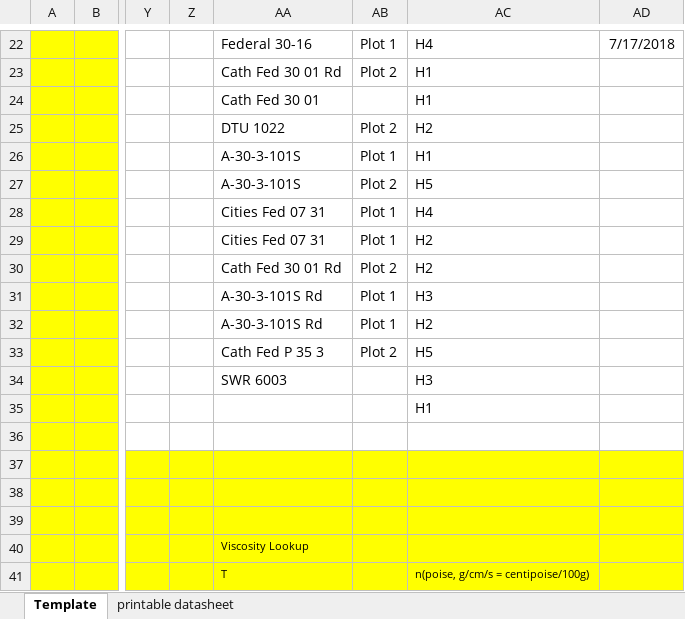
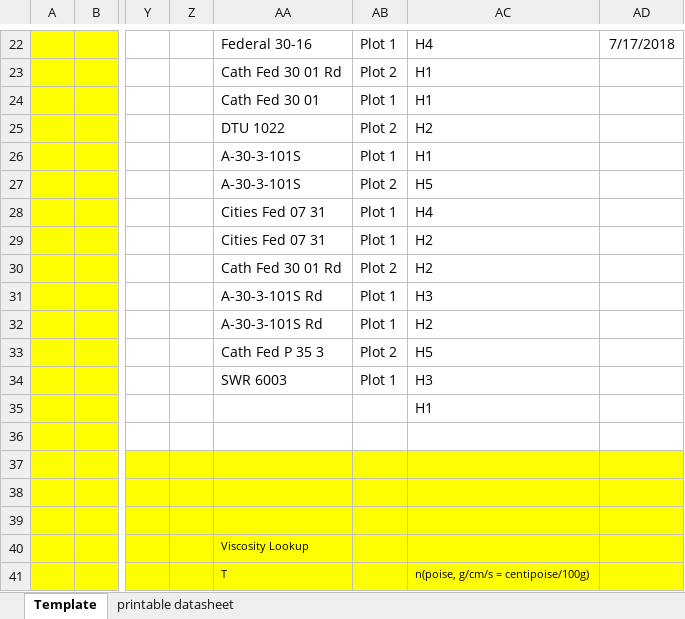
Before and after one commit to sfdistefano/ART-model-verification, an Excel workbook: Soil/PSA_data.entry/Particle size DATA ENTRY_Sect05.xlsx, sheet Template, drawn as a sheet; only a part is shown, gaps mark what is left out; values as stored, in another font and other column widths than the file's, no borders; charts and pictures not drawn; the diff names each change by its address in the sheet, - before the commit and + after, or states it on an @@ line.

```diff
--- a/Soil/PSA_data.entry/Particle size DATA ENTRY_Sect05.xlsx (sheet Template)
+++ b/Soil/PSA_data.entry/Particle size DATA ENTRY_Sect05.xlsx (sheet Template)
-AB24: (empty)
+AB24: Plot 1
-AB34: (empty)
+AB34: Plot 1
```
Also changed, not shown: Soil/PSA_data.entry/Particle size DATA ENTRY_Sect06.xlsx, Soil/PSA_data.entry/Particle size DATA ENTRY_Sect07.xlsx, 5 other files.
